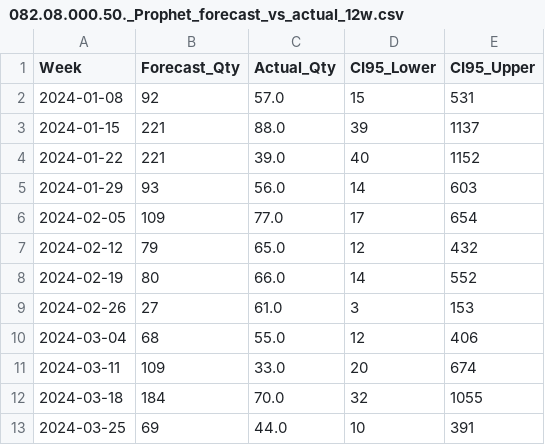
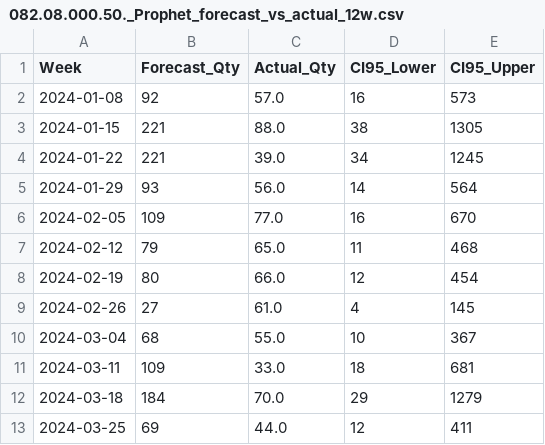
Before and after one commit to adeebanoorr/Demand-Forecasting-for-spare-parts, a CSV file: data/processed/all_validation/082.08.000.50._Prophet_forecast_vs_actual_12w.csv, drawn as a sheet.

```diff
--- a/data/processed/all_validation/082.08.000.50._Prophet_forecast_vs_actual_12w.csv
+++ b/data/processed/all_validation/082.08.000.50._Prophet_forecast_vs_actual_12w.csv
@@ -1,13 +1,13 @@
 Week,Forecast_Qty,Actual_Qty,CI95_Lower,CI95_Upper
-2024-01-08,92,57.0,15,531
-2024-01-15,221,88.0,39,1137
-2024-01-22,221,39.0,40,1152
-2024-01-29,93,56.0,14,603
-2024-02-05,109,77.0,17,654
-2024-02-12,79,65.0,12,432
-2024-02-19,80,66.0,14,552
-2024-02-26,27,61.0,3,153
-2024-03-04,68,55.0,12,406
-2024-03-11,109,33.0,20,674
-2024-03-18,184,70.0,32,1055
-2024-03-25,69,44.0,10,391
+2024-01-08,92,57.0,16,573
+2024-01-15,221,88.0,38,1305
+2024-01-22,221,39.0,34,1245
+2024-01-29,93,56.0,14,564
+2024-02-05,109,77.0,16,670
+2024-02-12,79,65.0,11,468
+2024-02-19,80,66.0,12,454
+2024-02-26,27,61.0,4,145
+2024-03-04,68,55.0,10,367
+2024-03-11,109,33.0,18,681
+2024-03-18,184,70.0,29,1279
+2024-03-25,69,44.0,12,411
```
Also changed, not shown: data/processed/all_forecast/082.08.000.50._final_forecast.csv, 1 other file.
